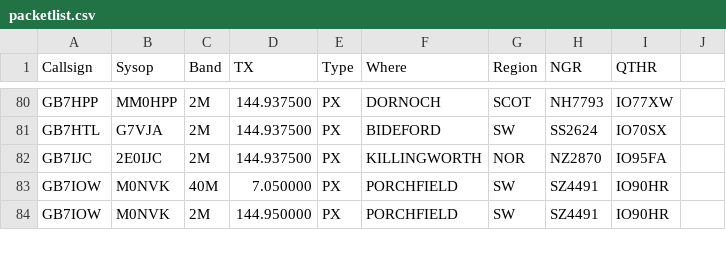
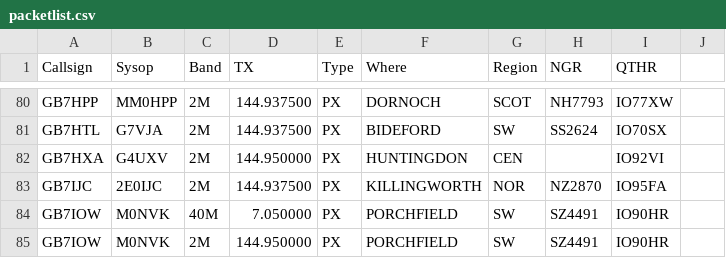
Before and after one commit to doismellburning/etcc-csv-scrape, a CSV file: packetlist.csv, drawn as a sheet; only a part is shown, gaps mark what is left out; the diff names each change by its address in the sheet, - before the commit and + after, or states it on an @@ line.

```diff
--- a/packetlist.csv
+++ b/packetlist.csv
+row 82: GB7HXA | G4UXV | 2M | 144.950000 | PX | HUNTINGDON | CEN |  | IO92VI
```
Also changed, not shown: 1 other file.
